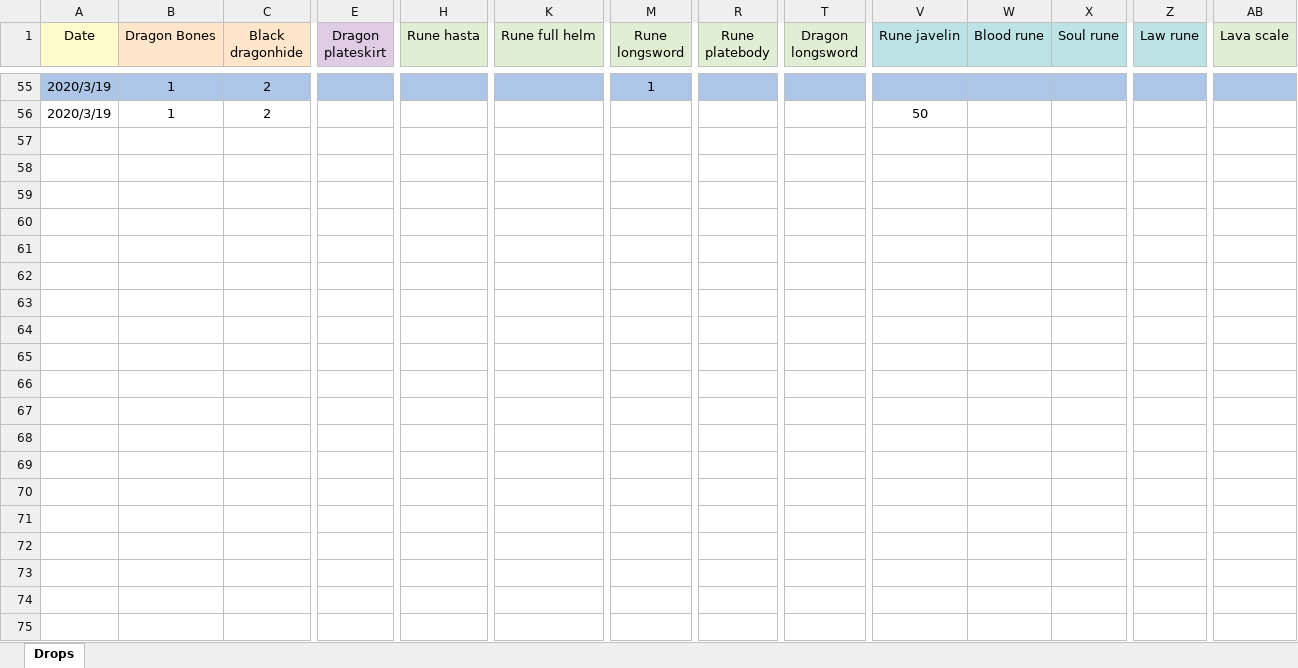
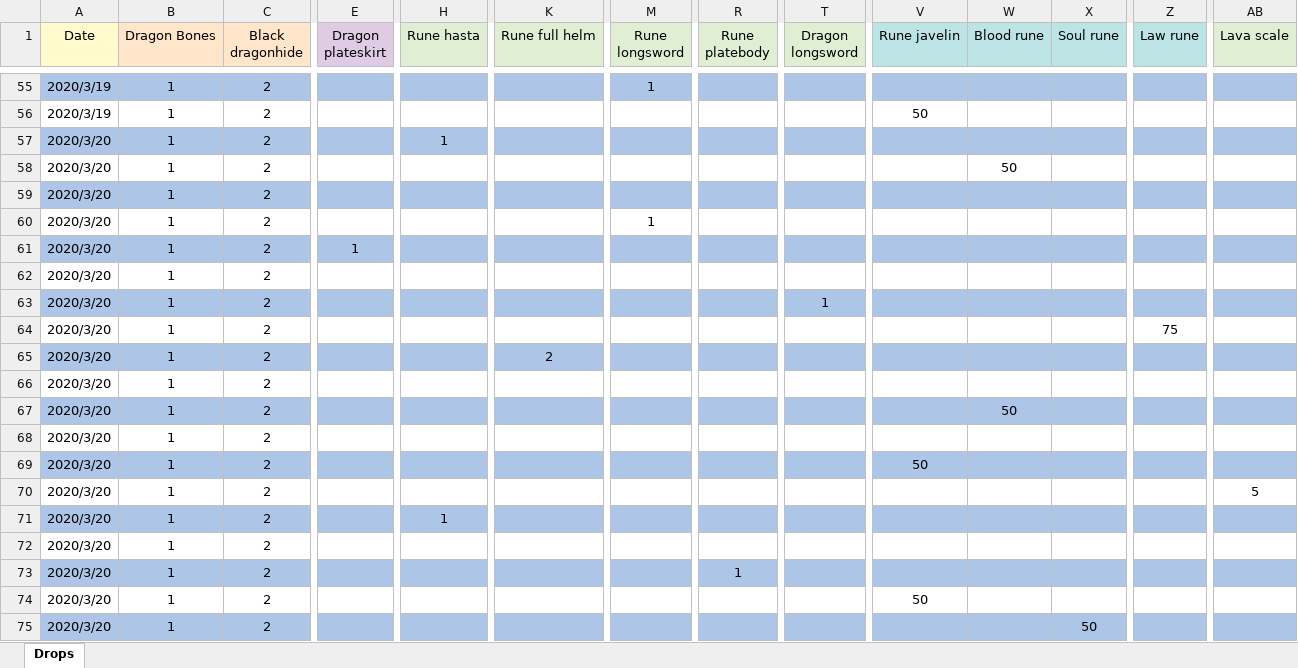
Before and after one commit to miltonjdaz/Runescape, an Excel workbook: Drops.xlsx, sheet Drops, drawn as a sheet; only a part is shown, gaps mark what is left out; values as stored, in another font and other column widths than the file's, no borders; rows hold the shown columns only; the diff covers the shown part only; the diff names each change by its address in the sheet, - before the commit and + after, or states it on an @@ line.

Commit message:
More data from today's drops

```diff
--- a/Drops.xlsx (sheet Drops)
+++ b/Drops.xlsx (sheet Drops)
+row 57: 2020/3/20 | 1 | 2 |  | 1
+row 58: 2020/3/20 | 1 | 2 |  |  |  |  |  |  |  | 50
+row 59: 2020/3/20 | 1 | 2
+row 60: 2020/3/20 | 1 | 2 |  |  |  | 1
+row 61: 2020/3/20 | 1 | 2 | 1
+row 62: 2020/3/20 | 1 | 2
+row 63: 2020/3/20 | 1 | 2 |  |  |  |  |  | 1
+row 64: 2020/3/20 | 1 | 2 |  |  |  |  |  |  |  |  |  | 75
+row 65: 2020/3/20 | 1 | 2 |  |  | 2
+row 66: 2020/3/20 | 1 | 2
+row 67: 2020/3/20 | 1 | 2 |  |  |  |  |  |  |  | 50
+row 68: 2020/3/20 | 1 | 2
+row 69: 2020/3/20 | 1 | 2 |  |  |  |  |  |  | 50
+row 70: 2020/3/20 | 1 | 2 |  |  |  |  |  |  |  |  |  |  | 5
+row 71: 2020/3/20 | 1 | 2 |  | 1
+row 72: 2020/3/20 | 1 | 2
+row 73: 2020/3/20 | 1 | 2 |  |  |  |  | 1
+row 74: 2020/3/20 | 1 | 2 |  |  |  |  |  |  | 50
+row 75: 2020/3/20 | 1 | 2 |  |  |  |  |  |  |  |  | 50
```
Also changed, not shown: 21 added rows elsewhere in this sheet.
